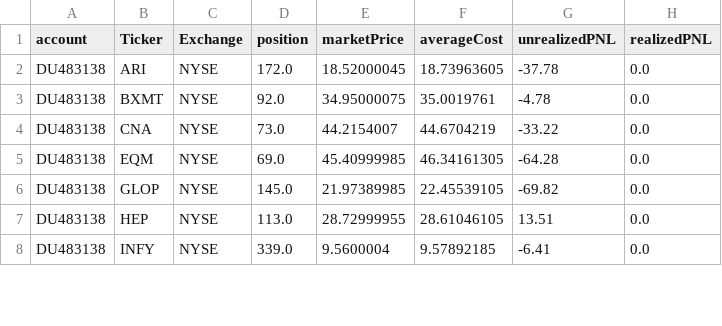
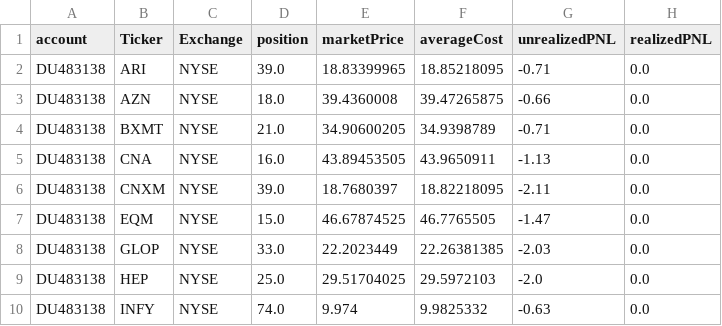
Before and after one commit to kychanbp/dashVisualization, a CSV file: currentPortfolio.csv, drawn as a sheet; only a part is shown; the diff covers the shown part only.

```diff
--- a/currentPortfolio.csv
+++ b/currentPortfolio.csv
@@ -1,8 +1,10 @@
 account,Ticker,Exchange,position,marketPrice,averageCost,unrealizedPNL,realizedPNL
-DU483138,ARI,NYSE,172.0,18.52000045,18.73963605,-37.78,0.0
-DU483138,BXMT,NYSE,92.0,34.95000075,35.0019761,-4.78,0.0
-DU483138,CNA,NYSE,73.0,44.2154007,44.6704219,-33.22,0.0
-DU483138,EQM,NYSE,69.0,45.40999985,46.34161305,-64.28,0.0
-DU483138,GLOP,NYSE,145.0,21.97389985,22.45539105,-69.82,0.0
-DU483138,HEP,NYSE,113.0,28.72999955,28.61046105,13.51,0.0
-DU483138,INFY,NYSE,339.0,9.5600004,9.57892185,-6.41,0.0
+DU483138,ARI,NYSE,39.0,18.83399965,18.85218095,-0.71,0.0
+DU483138,AZN,NYSE,18.0,39.4360008,39.47265875,-0.66,0.0
+DU483138,BXMT,NYSE,21.0,34.90600205,34.9398789,-0.71,0.0
+DU483138,CNA,NYSE,16.0,43.89453505,43.9650911,-1.13,0.0
+DU483138,CNXM,NYSE,39.0,18.7680397,18.82218095,-2.11,0.0
+DU483138,EQM,NYSE,15.0,46.67874525,46.7765505,-1.47,0.0
+DU483138,GLOP,NYSE,33.0,22.2023449,22.26381385,-2.03,0.0
+DU483138,HEP,NYSE,25.0,29.51704025,29.5972103,-2.0,0.0
+DU483138,INFY,NYSE,74.0,9.974,9.9825332,-0.63,0.0
```
Also changed, not shown: 1 added row, 1 removed row and 78 edited cells elsewhere in this file, orderAmount.csv.
